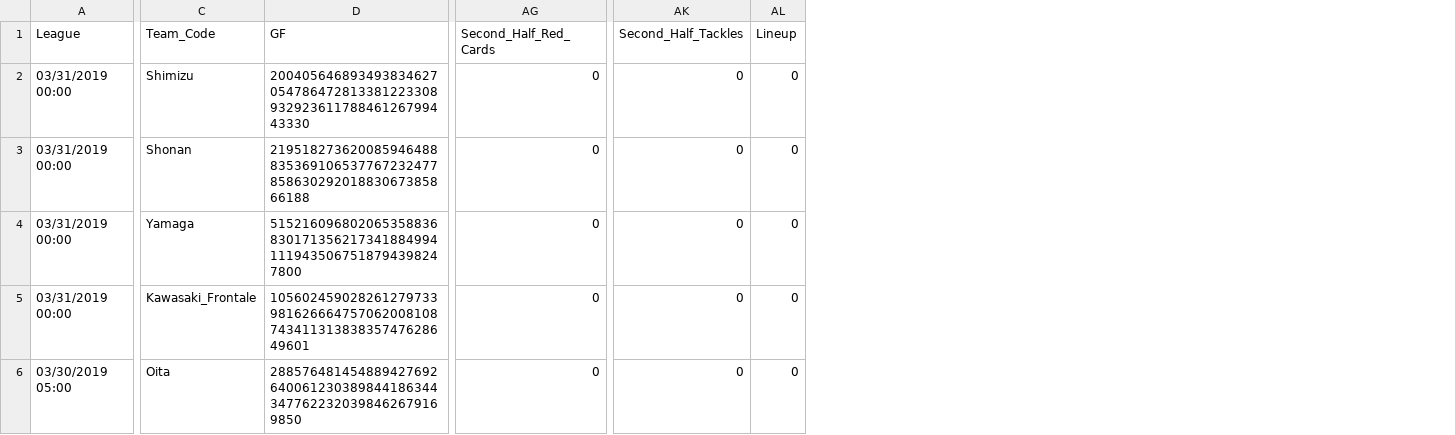
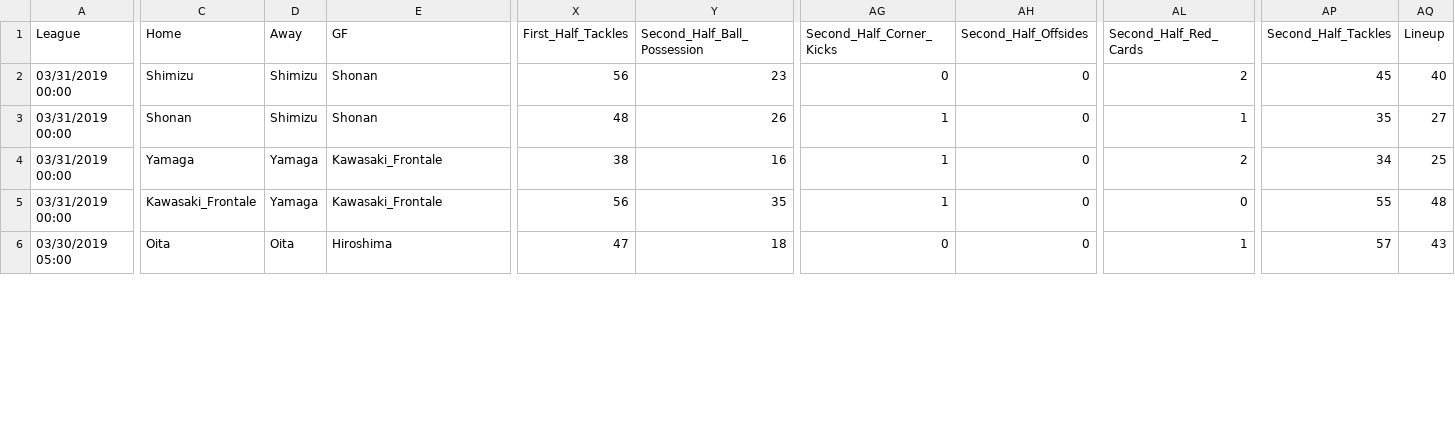
Before and after one commit to JHaasIII92/Soccer-Data, a CSV file: JP1/Rounds/JP1Round5.csv, drawn as a sheet; only a part is shown, gaps mark what is left out; addresses are those after the commit; the diff covers the shown part only; the diff names each change by its address in the sheet, - before the commit and + after, or states it on an @@ line.

```diff
--- a/JP1/Rounds/JP1Round5.csv
+++ b/JP1/Rounds/JP1Round5.csv
+column D (Away), rows 2-6: Shimizu | Shimizu | Yamaga | Yamaga | Oita
+column X (First_Half_Tackles), rows 2-6: 56 | 48 | 38 | 56 | 47
+column Y (Second_Half_Ball_Possession), rows 2-6: 23 | 26 | 16 | 35 | 18
+column AG (Second_Half_Corner_Kicks), rows 2-6: 0 | 1 | 1 | 1 | 0
+column AH (Second_Half_Offsides), rows 2-6: all 0
-C1: Team_Code
+C1: Home
-E2 (GF): 20040564689349383462705478647281338122330893292361178846126799443330
+E2 (GF): Shonan
-AL2 (Second_Half_Red_Cards): 0
+AL2 (Second_Half_Red_Cards): 2
-AP2 (Second_Half_Tackles): 0
+AP2 (Second_Half_Tackles): 45
-AQ2 (Lineup): 0
+AQ2 (Lineup): 40
-E3 (GF): 21951827362008594648883536910653776723247785863029201883067385866188
+E3 (GF): Shonan
-AL3 (Second_Half_Red_Cards): 0
+AL3 (Second_Half_Red_Cards): 1
-AP3 (Second_Half_Tackles): 0
+AP3 (Second_Half_Tackles): 35
-AQ3 (Lineup): 0
+AQ3 (Lineup): 27
-E4 (GF): 5152160968020653588368301713562173418849941119435067518794398247800
+E4 (GF): Kawasaki_Frontale
-AL4 (Second_Half_Red_Cards): 0
+AL4 (Second_Half_Red_Cards): 2
-AP4 (Second_Half_Tackles): 0
+AP4 (Second_Half_Tackles): 34
-AQ4 (Lineup): 0
+AQ4 (Lineup): 25
-E5 (GF): 10560245902826127973398162666475706200810874341131383835747628649601
+E5 (GF): Kawasaki_Frontale
-AP5 (Second_Half_Tackles): 0
+AP5 (Second_Half_Tackles): 55
-AQ5 (Lineup): 0
+AQ5 (Lineup): 48
-E6 (GF): 2885764814548894276926400612303898441863443477622320398462679169850
+E6 (GF): Hiroshima
-AL6 (Second_Half_Red_Cards): 0
+AL6 (Second_Half_Red_Cards): 1
-AP6 (Second_Half_Tackles): 0
+AP6 (Second_Half_Tackles): 57
-AQ6 (Lineup): 0
+AQ6 (Lineup): 43
```
Also changed, not shown: 79 edited cells elsewhere in this file, JP1/Rounds/JP1Round10.csv, JP1/Rounds/JP1Round2.csv, 25 other files.
